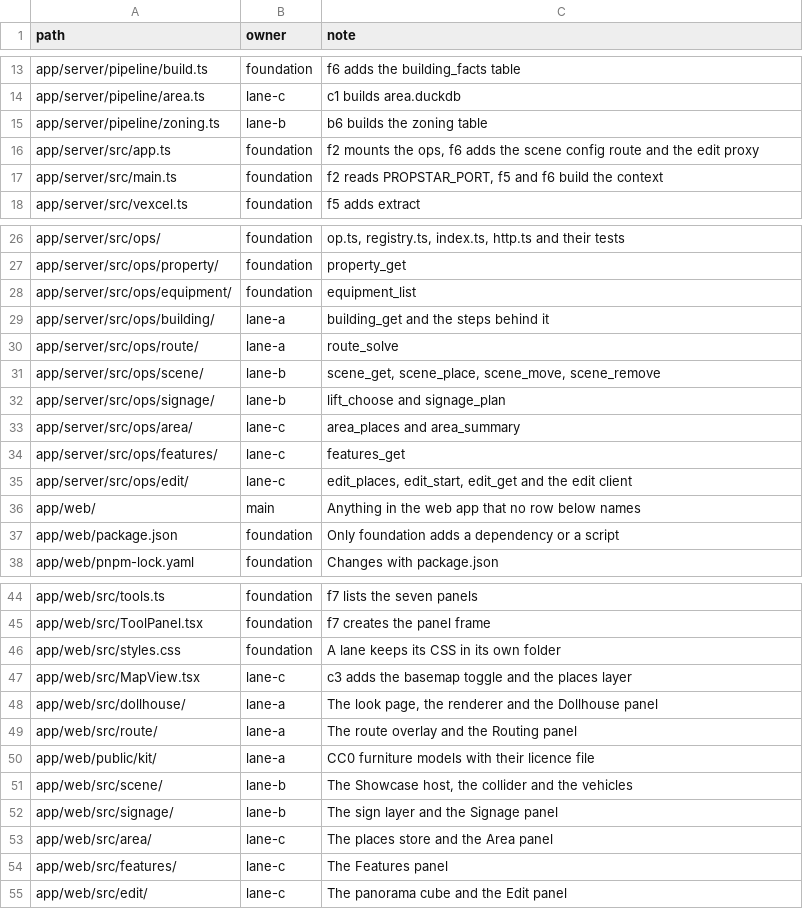
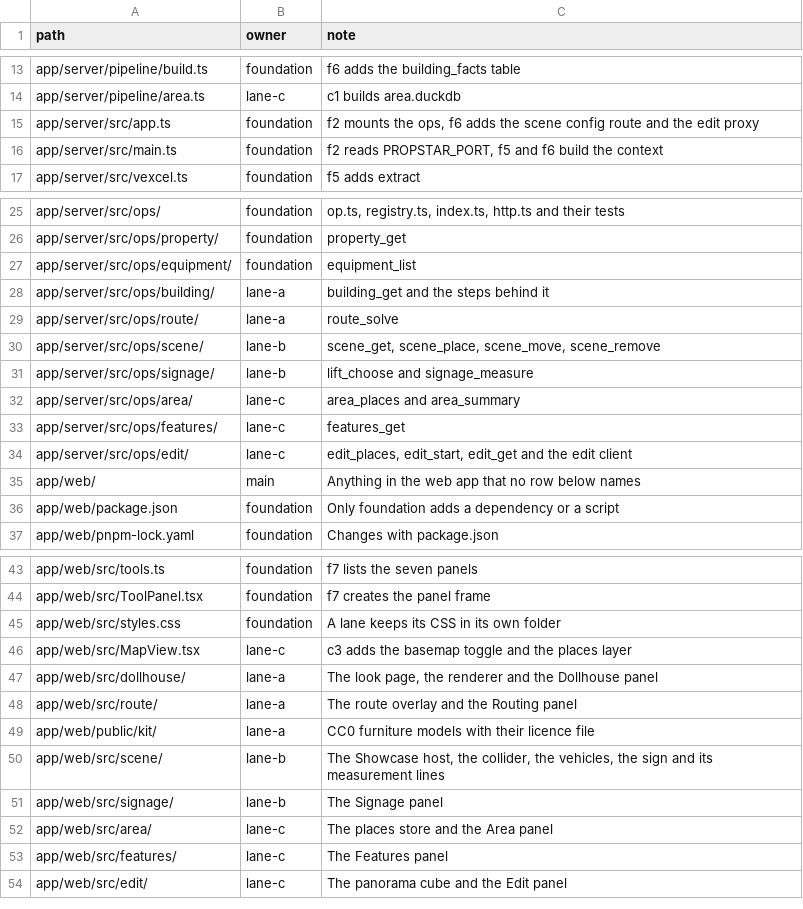
Before and after one commit to MateoTaylor/hackprinceton2027, a TSV file: docs/plans/01-propstar-tools/ownership.tsv, drawn as a sheet; only a part is shown, gaps mark what is left out.

```diff
--- a/docs/plans/01-propstar-tools/ownership.tsv
+++ b/docs/plans/01-propstar-tools/ownership.tsv
@@ -14,3 +14,2 @@ app/server/pipeline/build.ts	foundation	f6 adds the building_facts table
 app/server/pipeline/area.ts	lane-c	c1 builds area.duckdb
-app/server/pipeline/zoning.ts	lane-b	b6 builds the zoning table
 app/server/src/app.ts	foundation	f2 mounts the ops, f6 adds the scene config route and the edit proxy
@@ -31,3 +30,3 @@ app/server/src/ops/route/	lane-a	route_solve
 app/server/src/ops/scene/	lane-b	scene_get, scene_place, scene_move, scene_remove
-app/server/src/ops/signage/	lane-b	lift_choose and signage_plan
+app/server/src/ops/signage/	lane-b	lift_choose and signage_measure
 app/server/src/ops/area/	lane-c	area_places and area_summary
@@ -50,4 +49,4 @@ app/web/src/route/	lane-a	The route overlay and the Routing panel
 app/web/public/kit/	lane-a	CC0 furniture models with their licence file
-app/web/src/scene/	lane-b	The Showcase host, the collider and the vehicles
-app/web/src/signage/	lane-b	The sign layer and the Signage panel
+app/web/src/scene/	lane-b	The Showcase host, the collider, the vehicles, the sign and its measurement lines
+app/web/src/signage/	lane-b	The Signage panel
 app/web/src/area/	lane-c	The places store and the Area panel
```
Also changed, not shown: 18 other files.
